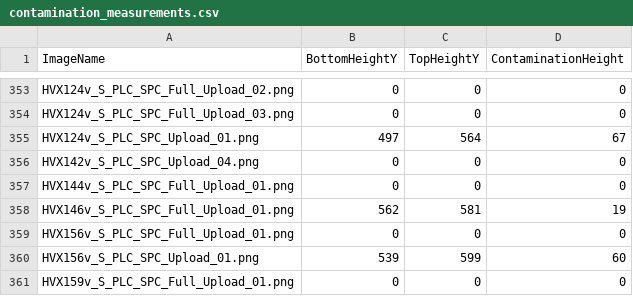
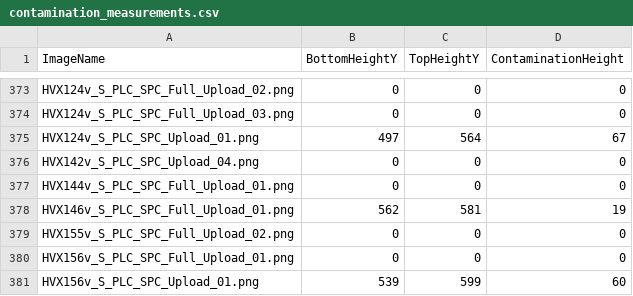
Before and after one commit to xPantagruel/Contamination-Measurement-using-Machine-Learning, a CSV file: contamination_measurements.csv, drawn as a sheet; only a part is shown, gaps mark what is left out; the shorter side is filled out with more unchanged rows; the diff covers the shown part only; the diff names each change by its address in the sheet, - before the commit and + after, or states it on an @@ line.

```diff
--- a/contamination_measurements.csv
+++ b/contamination_measurements.csv
+row 379: HVX155v_S_PLC_SPC_Full_Upload_02.png | 0 | 0 | 0
```
Also changed, not shown: 25 added rows elsewhere in this file, 3 other files.
